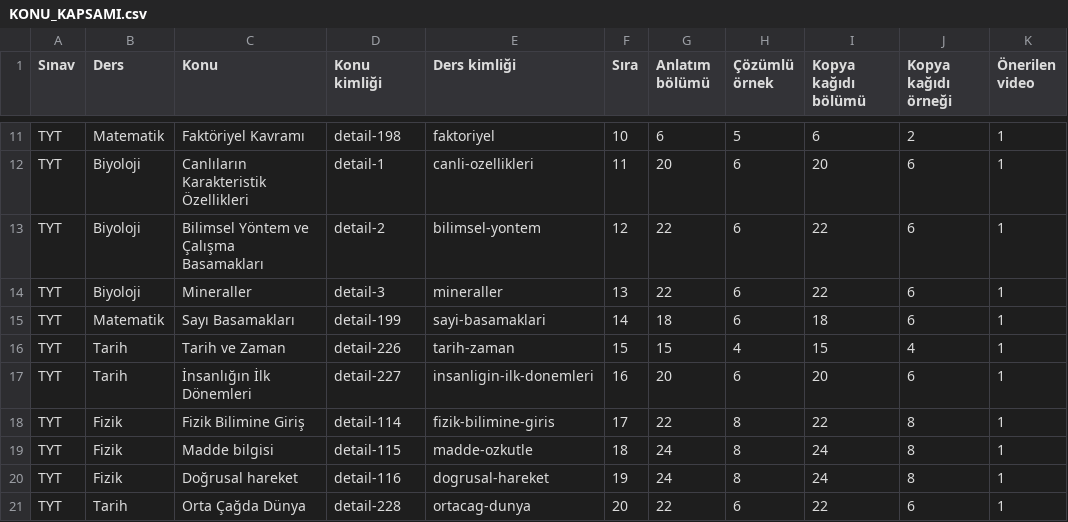
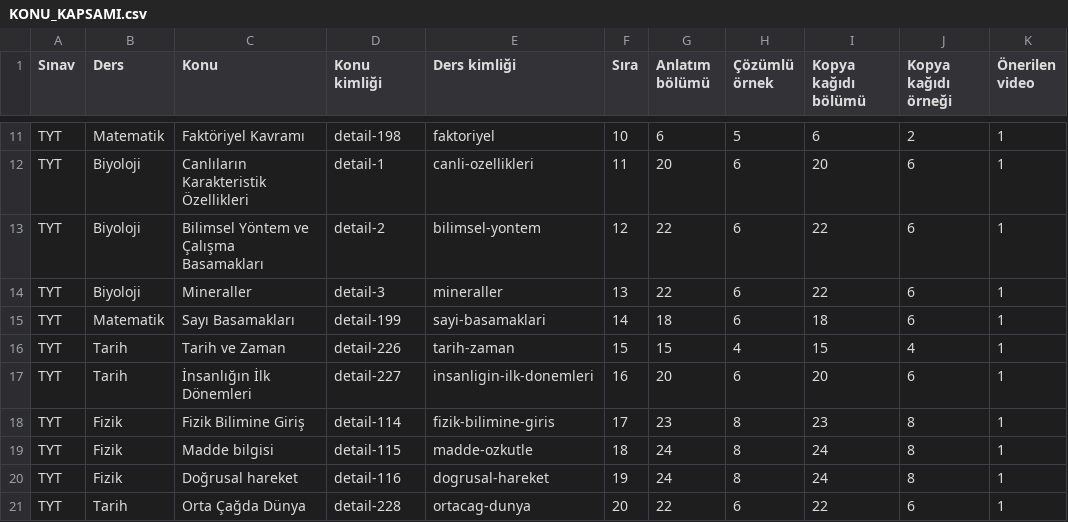
Before and after one commit to kaansavukduran/yksmania, a CSV file: docs/KONU_KAPSAMI.csv, drawn as a sheet; only a part is shown, gaps mark what is left out; the diff names each change by its address in the sheet, - before the commit and + after, or states it on an @@ line.

```diff
--- a/docs/KONU_KAPSAMI.csv
+++ b/docs/KONU_KAPSAMI.csv
-G18 (Anlatım bölümü): 22
+G18 (Anlatım bölümü): 23
-I18 (Kopya kağıdı bölümü): 22
+I18 (Kopya kağıdı bölümü): 23
```
Also changed, not shown: 15 other files.
